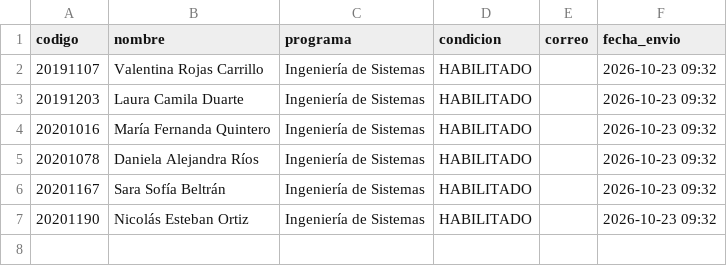
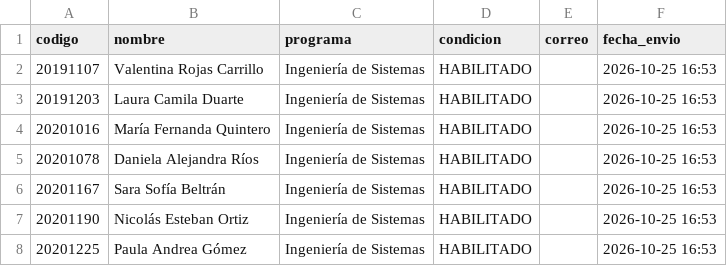
Before and after one commit to lauubeltran/isi-2026ii-SaberPro, a CSV file: docs/Prototipo/src/datos/listado_enviado.csv, drawn as a sheet.

```diff
--- a/docs/Prototipo/src/datos/listado_enviado.csv
+++ b/docs/Prototipo/src/datos/listado_enviado.csv
@@ -1,7 +1,8 @@
 codigo;nombre;programa;condicion;correo;fecha_envio
-20191107;Valentina Rojas Carrillo;Ingeniería de Sistemas;HABILITADO;;2026-10-23 09:32
-20191203;Laura Camila Duarte;Ingeniería de Sistemas;HABILITADO;;2026-10-23 09:32
-20201016;María Fernanda Quintero;Ingeniería de Sistemas;HABILITADO;;2026-10-23 09:32
-20201078;Daniela Alejandra Ríos;Ingeniería de Sistemas;HABILITADO;;2026-10-23 09:32
-20201167;Sara Sofía Beltrán;Ingeniería de Sistemas;HABILITADO;;2026-10-23 09:32
-20201190;Nicolás Esteban Ortiz;Ingeniería de Sistemas;HABILITADO;;2026-10-23 09:32
+20191107;Valentina Rojas Carrillo;Ingeniería de Sistemas;HABILITADO;;2026-10-25 16:53
+20191203;Laura Camila Duarte;Ingeniería de Sistemas;HABILITADO;;2026-10-25 16:53
+20201016;María Fernanda Quintero;Ingeniería de Sistemas;HABILITADO;;2026-10-25 16:53
+20201078;Daniela Alejandra Ríos;Ingeniería de Sistemas;HABILITADO;;2026-10-25 16:53
+20201167;Sara Sofía Beltrán;Ingeniería de Sistemas;HABILITADO;;2026-10-25 16:53
+20201190;Nicolás Esteban Ortiz;Ingeniería de Sistemas;HABILITADO;;2026-10-25 16:53
+20201225;Paula Andrea Gómez;Ingeniería de Sistemas;HABILITADO;;2026-10-25 16:53
```
Also changed, not shown: docs/Prototipo/src/datos/estudiantes.csv, 1 other file.
